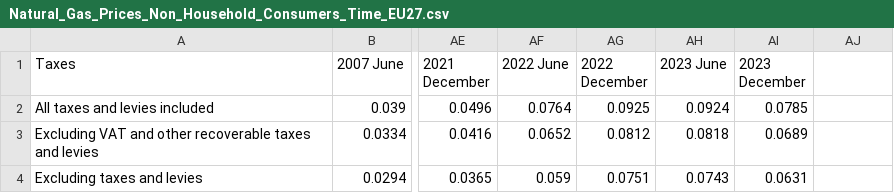
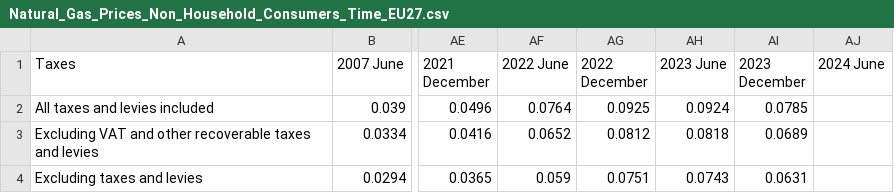
Before and after one commit to Qery-Data/Energy, a CSV file: data_Eurostat_Energy_Prices/Natural_Gas_Prices_Non_Household_Consumers_Time_EU27.csv, drawn as a sheet; only a part is shown, gaps mark what is left out; the diff names each change by its address in the sheet, - before the commit and + after, or states it on an @@ line.

Commit message:
Latest data: 2024-10-15-09-12-32

```diff
--- a/data_Eurostat_Energy_Prices/Natural_Gas_Prices_Non_Household_Consumers_Time_EU27.csv
+++ b/data_Eurostat_Energy_Prices/Natural_Gas_Prices_Non_Household_Consumers_Time_EU27.csv
-AJ1: (empty)
+AJ1: 2024 June
```
Also changed, not shown: data_Eurostat_Energy_Prices/Electricity_Prices_Non_Household_Consumers_Change_Europe.csv, 26 other files.
